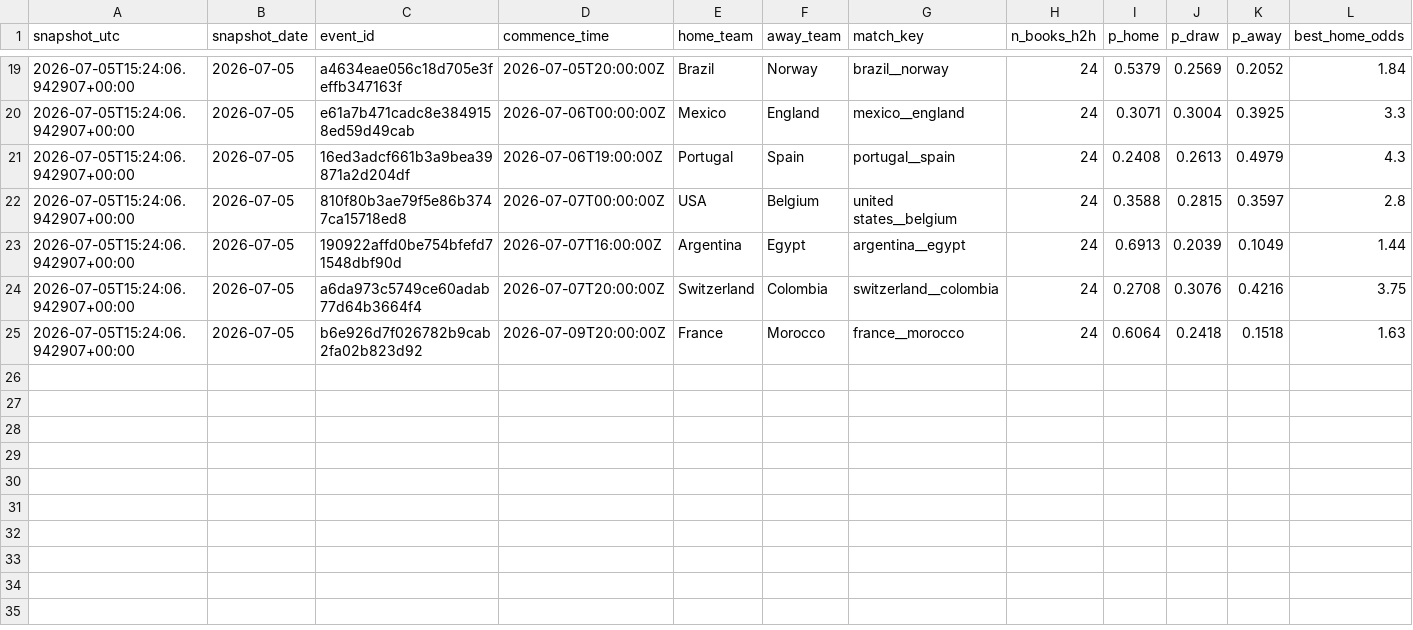
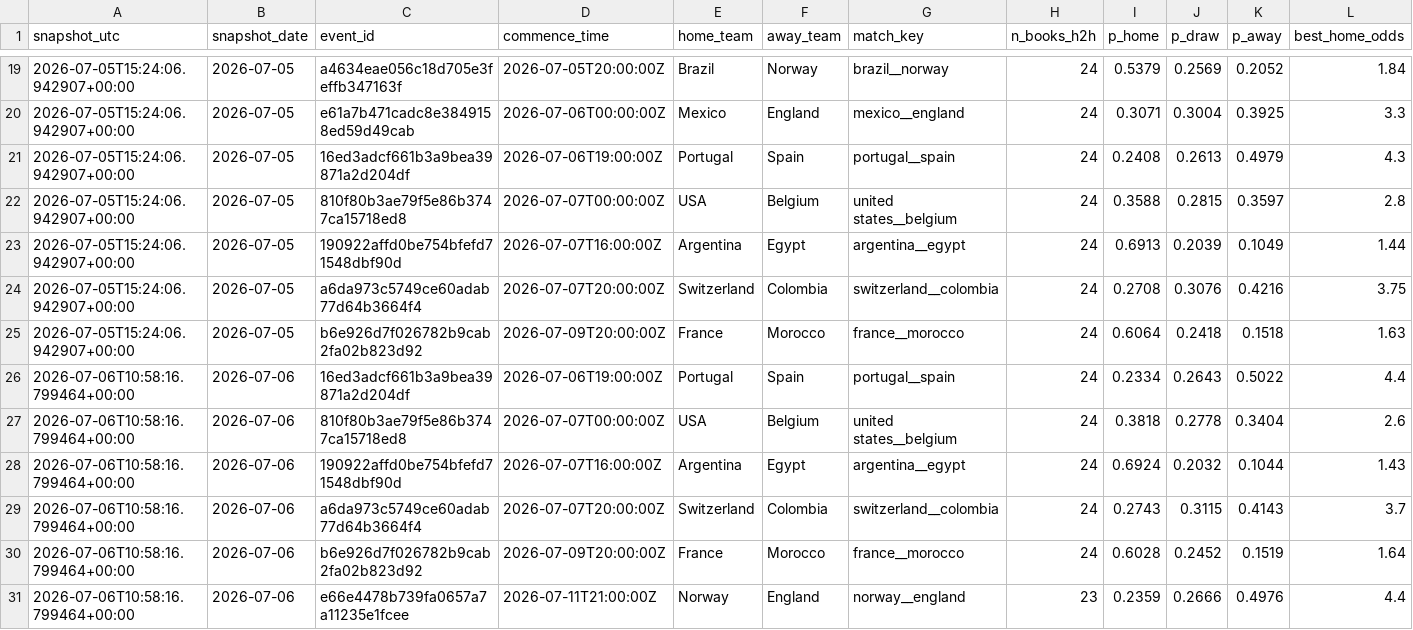
Before and after one commit to daniedorfling18-maker/Claude, a CSV file: outputs/backtesting/prediction_log.csv, drawn as a sheet; only a part is shown, gaps mark what is left out; rows hold the shown columns only; the diff names each change by its address in the sheet, - before the commit and + after, or states it on an @@ line.

```diff
--- a/outputs/backtesting/prediction_log.csv
+++ b/outputs/backtesting/prediction_log.csv
+row 26: 2026-07-06T10:58:16.799464+00:00 | 2026-07-06 | 16ed3adcf661b3a9bea39871a2d204df | 2026-07-06T19:00:00Z | Portugal | Spain | portugal__spain | 24 | 0.2334 | 0.2643 | 0.5022 | 4.4
+row 27: 2026-07-06T10:58:16.799464+00:00 | 2026-07-06 | 810f80b3ae79f5e86b3747ca15718ed8 | 2026-07-07T00:00:00Z | USA | Belgium | united states__belgium | 24 | 0.3818 | 0.2778 | 0.3404 | 2.6
+row 28: 2026-07-06T10:58:16.799464+00:00 | 2026-07-06 | 190922affd0be754bfefd71548dbf90d | 2026-07-07T16:00:00Z | Argentina | Egypt | argentina__egypt | 24 | 0.6924 | 0.2032 | 0.1044 | 1.43
+row 29: 2026-07-06T10:58:16.799464+00:00 | 2026-07-06 | a6da973c5749ce60adab77d64b3664f4 | 2026-07-07T20:00:00Z | Switzerland | Colombia | switzerland__colombia | 24 | 0.2743 | 0.3115 | 0.4143 | 3.7
+row 30: 2026-07-06T10:58:16.799464+00:00 | 2026-07-06 | b6e926d7f026782b9cab2fa02b823d92 | 2026-07-09T20:00:00Z | France | Morocco | france__morocco | 24 | 0.6028 | 0.2452 | 0.1519 | 1.64
+row 31: 2026-07-06T10:58:16.799464+00:00 | 2026-07-06 | e66e4478b739fa0657a7a11235e1fcee | 2026-07-11T21:00:00Z | Norway | England | norway__england | 23 | 0.2359 | 0.2666 | 0.4976 | 4.4
```
Also changed, not shown: outputs/final_leader_decision_round_summary_profiles/base_mc/leader_mc_candidate_tests.csv, outputs/final_leader_decision_round_summary_profiles/confirmation_500k/leader_mc_candidate_tests.csv, 43 other files.
